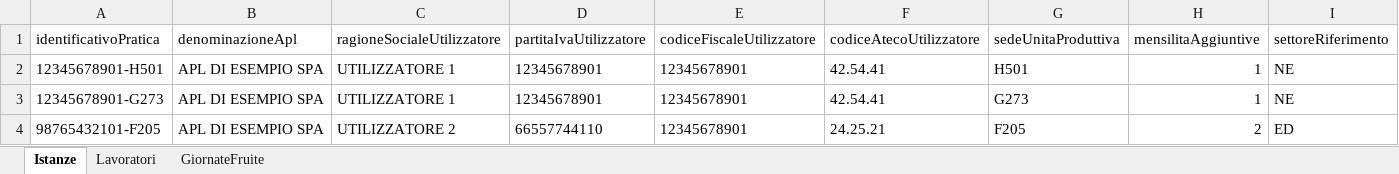
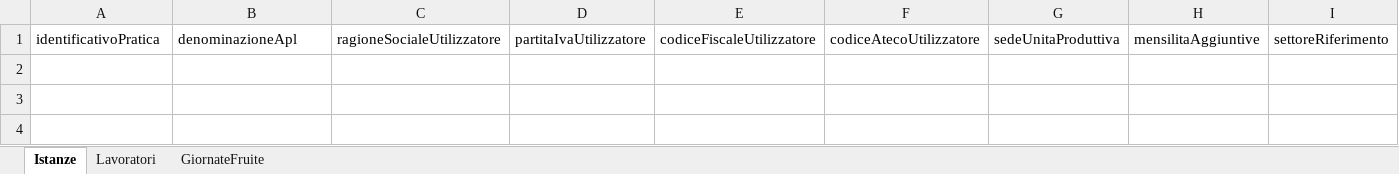
Before and after one commit to formatemp/tis_rendicontazione, an Excel workbook: TISDeroga2020/TracciatoXLSX/XLSX_TIS_DEROGA_2020.xlsx, sheet Istanze, drawn as a sheet; only a part is shown; values as stored, in another font and other column widths than the file's, no borders; conditional formats not drawn; rows hold the shown columns only; the diff names each change by its address in the sheet, - before the commit and + after, or states it on an @@ line.

```diff
--- a/TISDeroga2020/TracciatoXLSX/XLSX_TIS_DEROGA_2020.xlsx (sheet Istanze)
+++ b/TISDeroga2020/TracciatoXLSX/XLSX_TIS_DEROGA_2020.xlsx (sheet Istanze)
-row 2: 12345678901-H501 | APL DI ESEMPIO SPA | UTILIZZATORE 1 | 12345678901 | 12345678901 | 42.54.41 | H501 | 1 | NE
-row 3: 12345678901-G273 | APL DI ESEMPIO SPA | UTILIZZATORE 1 | 12345678901 | 12345678901 | 42.54.41 | G273 | 1 | NE
-row 4: 98765432101-F205 | APL DI ESEMPIO SPA | UTILIZZATORE 2 | 66557744110 | 12345678901 | 24.25.21 | F205 | 2 | ED
```
Also changed, not shown: sheet Lavoratori, sheet GiornateFruite, 1 other file.
